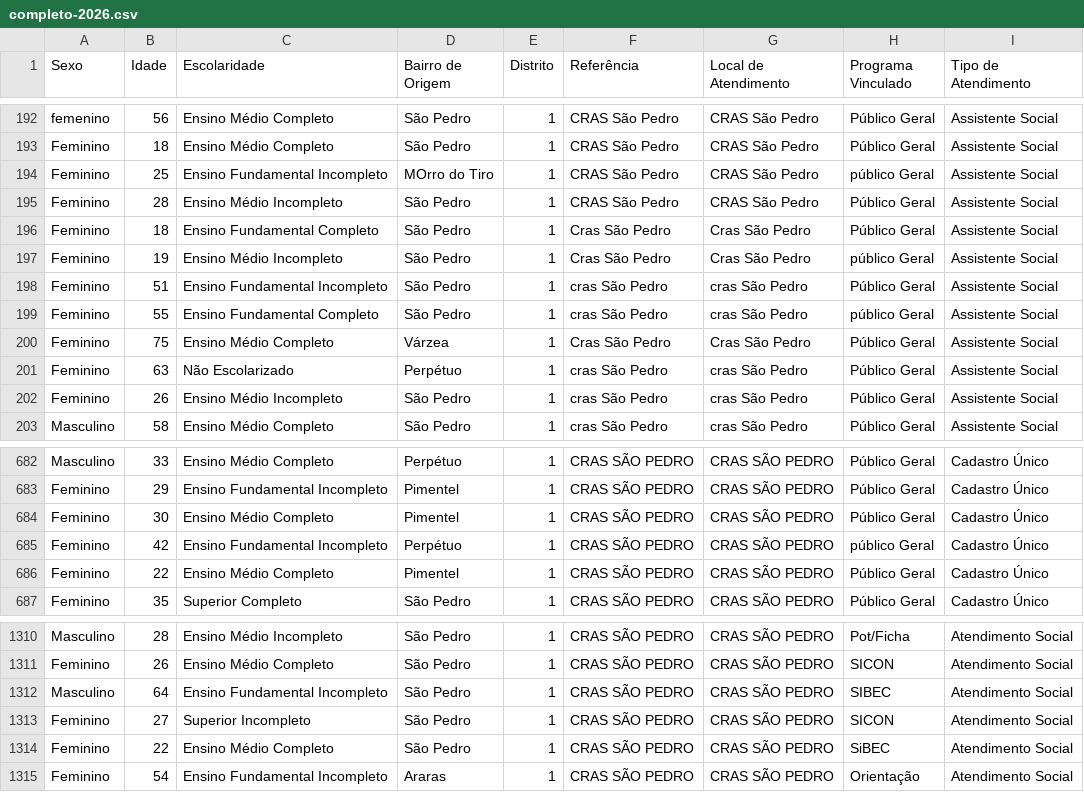
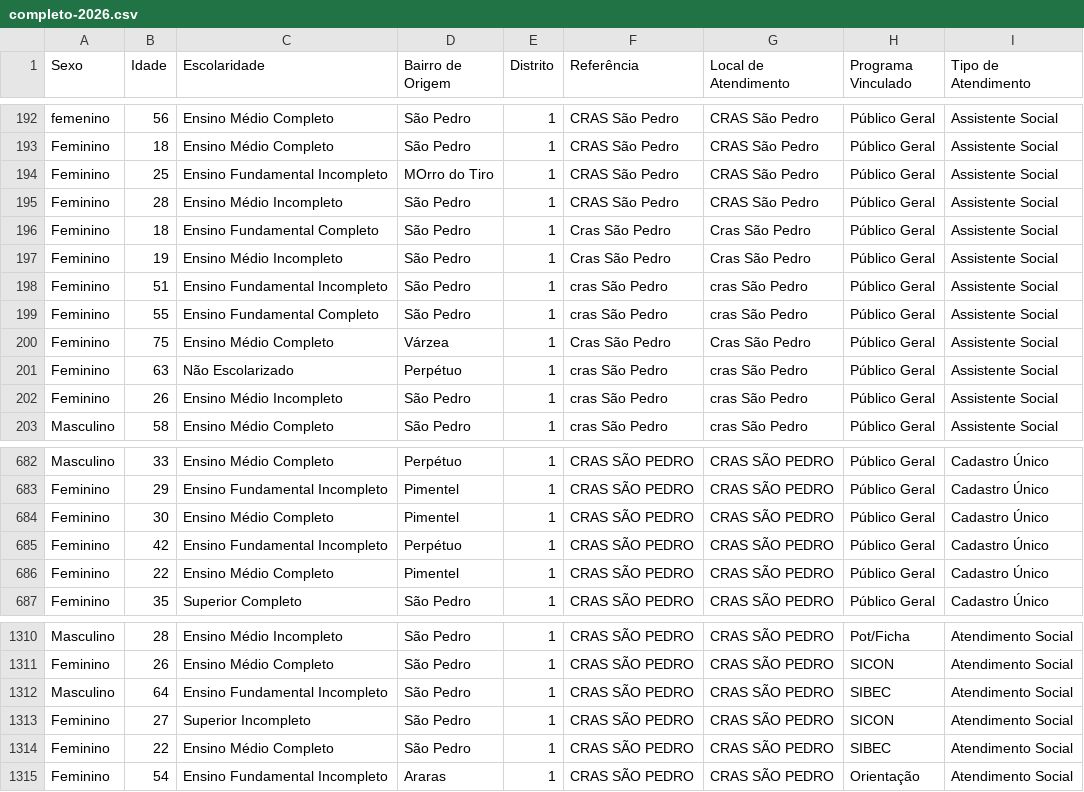
Before and after one commit to CiTecTeresopolis/dashboard-cras-2025, a CSV file: public/data/sao_pedro/completo-2026.csv, drawn as a sheet; only a part is shown, gaps mark what is left out.

Commit message:
fix: corrige labels sao pedro

```diff
--- a/public/data/sao_pedro/completo-2026.csv
+++ b/public/data/sao_pedro/completo-2026.csv
@@ -193,8 +193,8 @@ femenino,56,Ensino Médio Completo,São Pedro,1,CRAS São Pedro,CRAS São Pedro,
 Feminino,18,Ensino Médio Completo,São Pedro,1,CRAS São Pedro,CRAS São Pedro,Público Geral,Assistente Social
-Feminino,25,Ensino Fundamental Incompleto,MOrro do Tiro,1,CRAS São Pedro,CRAS São Pedro,público Geral,Assistente Social
+Feminino,25,Ensino Fundamental Incompleto,MOrro do Tiro,1,CRAS São Pedro,CRAS São Pedro,Público Geral,Assistente Social
 Feminino,28,Ensino Médio Incompleto,São Pedro,1,CRAS São Pedro,CRAS São Pedro,Público Geral,Assistente Social
 Feminino,18,Ensino Fundamental Completo,São Pedro,1,Cras São Pedro,Cras São Pedro,Público Geral,Assistente Social
-Feminino,19,Ensino Médio Incompleto,São Pedro,1,Cras São Pedro,Cras São Pedro,público Geral,Assistente Social
+Feminino,19,Ensino Médio Incompleto,São Pedro,1,Cras São Pedro,Cras São Pedro,Público Geral,Assistente Social
 Feminino,51,Ensino Fundamental Incompleto,São Pedro,1,cras São Pedro,cras São Pedro,Público Geral,Assistente Social
-Feminino,55,Ensino Fundamental Completo,São Pedro,1,cras São Pedro,cras São Pedro,público Geral,Assistente Social
+Feminino,55,Ensino Fundamental Completo,São Pedro,1,cras São Pedro,cras São Pedro,Público Geral,Assistente Social
 Feminino,75,Ensino Médio Completo,Várzea,1,Cras São Pedro,Cras São Pedro,Público Geral,Assistente Social
@@ -684,3 +684,3 @@ Feminino,29,Ensino Fundamental Incompleto,Pimentel,1,CRAS SÃO PEDRO,CRAS SÃO P
 Feminino,30,Ensino Médio Completo,Pimentel,1,CRAS SÃO PEDRO,CRAS SÃO PEDRO,Público Geral,Cadastro Único
-Feminino,42,Ensino Fundamental Incompleto,Perpétuo,1,CRAS SÃO PEDRO,CRAS SÃO PEDRO,público Geral,Cadastro Único
+Feminino,42,Ensino Fundamental Incompleto,Perpétuo,1,CRAS SÃO PEDRO,CRAS SÃO PEDRO,Público Geral,Cadastro Único
 Feminino,22,Ensino Médio Completo,Pimentel,1,CRAS SÃO PEDRO,CRAS SÃO PEDRO,Público Geral,Cadastro Único
@@ -1313,3 +1313,3 @@ Masculino,64,Ensino Fundamental Incompleto,São Pedro,1,CRAS SÃO PEDRO,CRAS SÃ
 Feminino,27,Superior Incompleto,São Pedro,1,CRAS SÃO PEDRO,CRAS SÃO PEDRO,SICON,Atendimento Social
-Feminino,22,Ensino Médio Completo,São Pedro,1,CRAS SÃO PEDRO,CRAS SÃO PEDRO,SiBEC,Atendimento Social
+Feminino,22,Ensino Médio Completo,São Pedro,1,CRAS SÃO PEDRO,CRAS SÃO PEDRO,SIBEC,Atendimento Social
 Feminino,54,Ensino Fundamental Incompleto,Araras,1,CRAS SÃO PEDRO,CRAS SÃO PEDRO,Orientação,Atendimento Social
```
